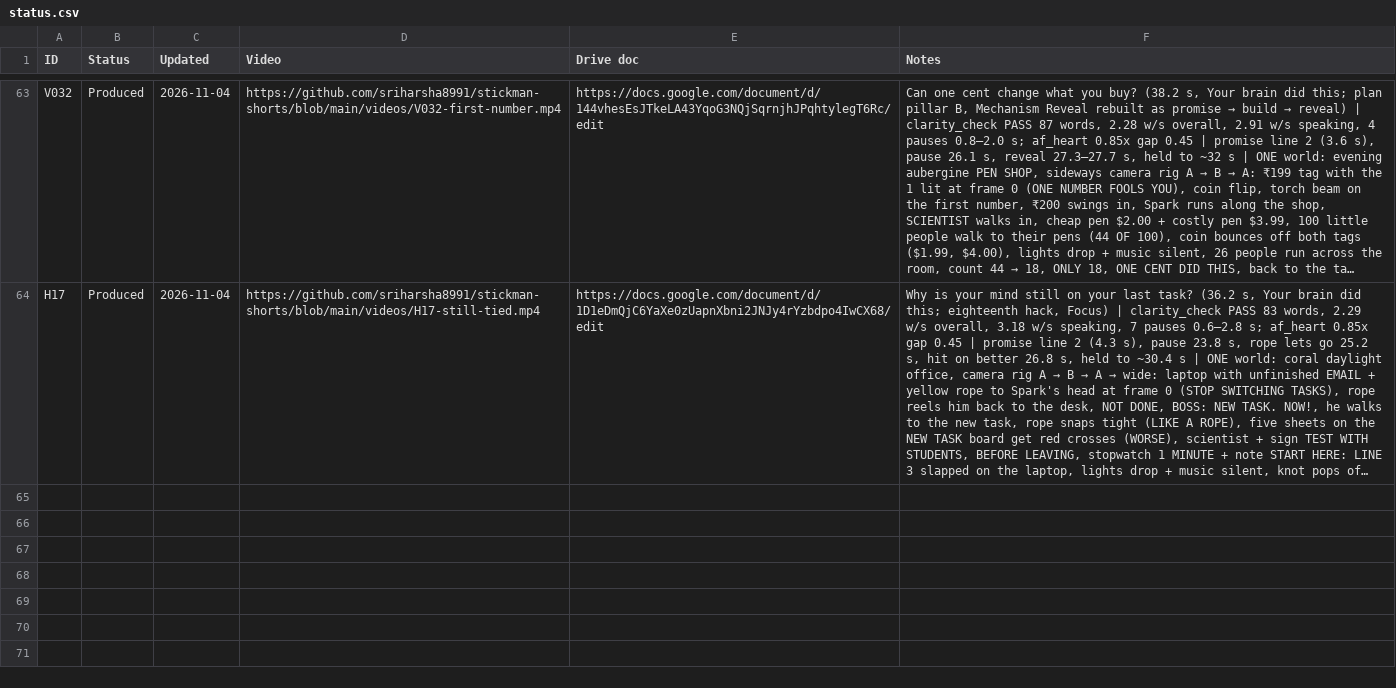
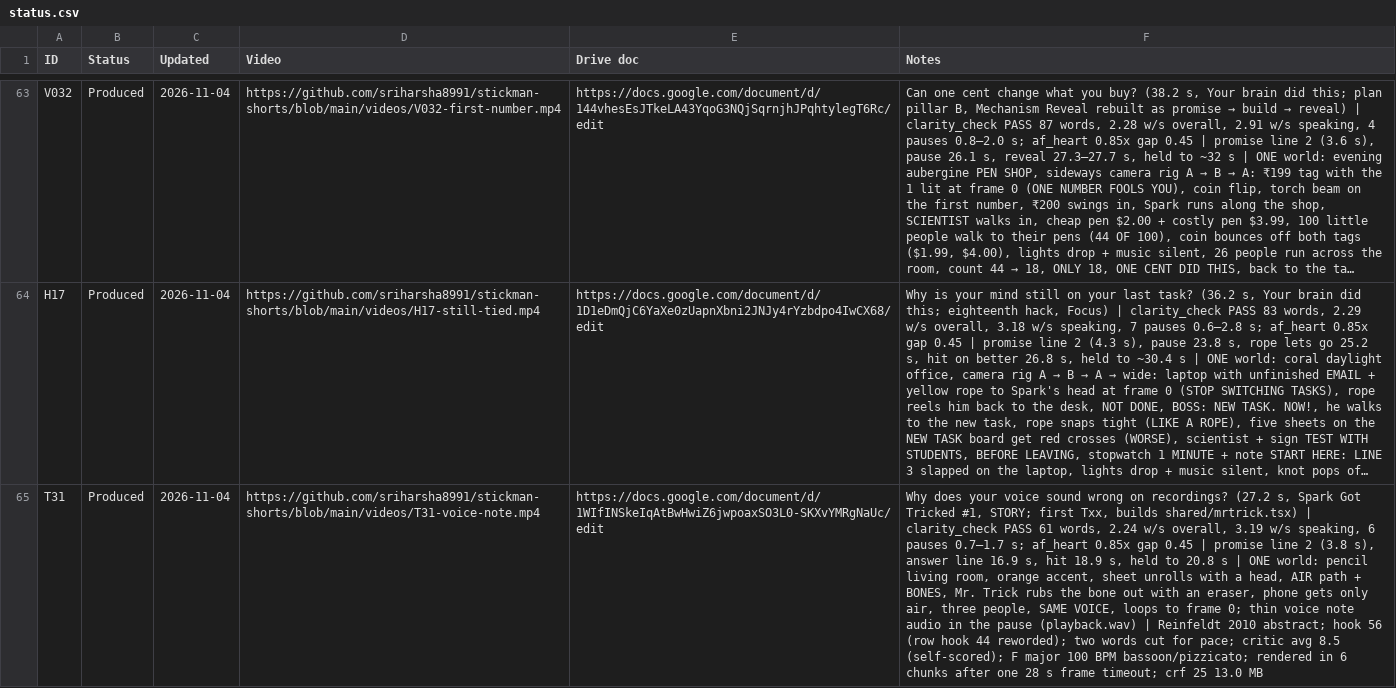
Before and after one commit to sriharsha8991/stickman-shorts, a CSV file: plan/status.csv, drawn as a sheet; only a part is shown, gaps mark what is left out; long unchanged cells end in …; the diff names each change by its address in the sheet, - before the commit and + after, or states it on an @@ line.

```diff
--- a/plan/status.csv
+++ b/plan/status.csv
+row 65: T31 | Produced | 2026-11-04 | https://github.com/sriharsha8991/stickman-shorts/blob/main/videos/T31-voice-note.mp4 | https://docs.google.com/document/d/1WIfINSkeIqAtBwHwiZ6jwpoaxSO3L0-SKXvYMRgNaUc/edit | Why does your voice sound wrong on recordings? (27.2 s, Spark Got Tricked #1, STORY; first Txx, builds shared/mrtrick.tsx) | clarity_check PASS 61 words, 2.24 w/s overall, 3.19 w/s speaking, 6 pauses 0.7–1.7 s; af_heart 0.85x gap 0.45 | promise line 2 (3.8 s), answer line 16.9 s, hit 18.9 s, held to 20.8 s | ONE world: pencil living room, orange accent, sheet unrolls with a head, AIR path + BONES, Mr. Trick rubs the bone out with an eraser, phone gets only air, three people, SAME VOICE, loops to frame 0; thin voice note audio in the pause (playback.wav) | Reinfeldt 2010 abstract; hook 56 (row hook 44 reworded); two words cut for pace; critic avg 8.5 (self-scored); F major 100 BPM bassoon/pizzicato; rendered in 6 chunks after one 28 s frame timeout; crf 25 13.0 MB
```
Also changed, not shown: 17 other files.
